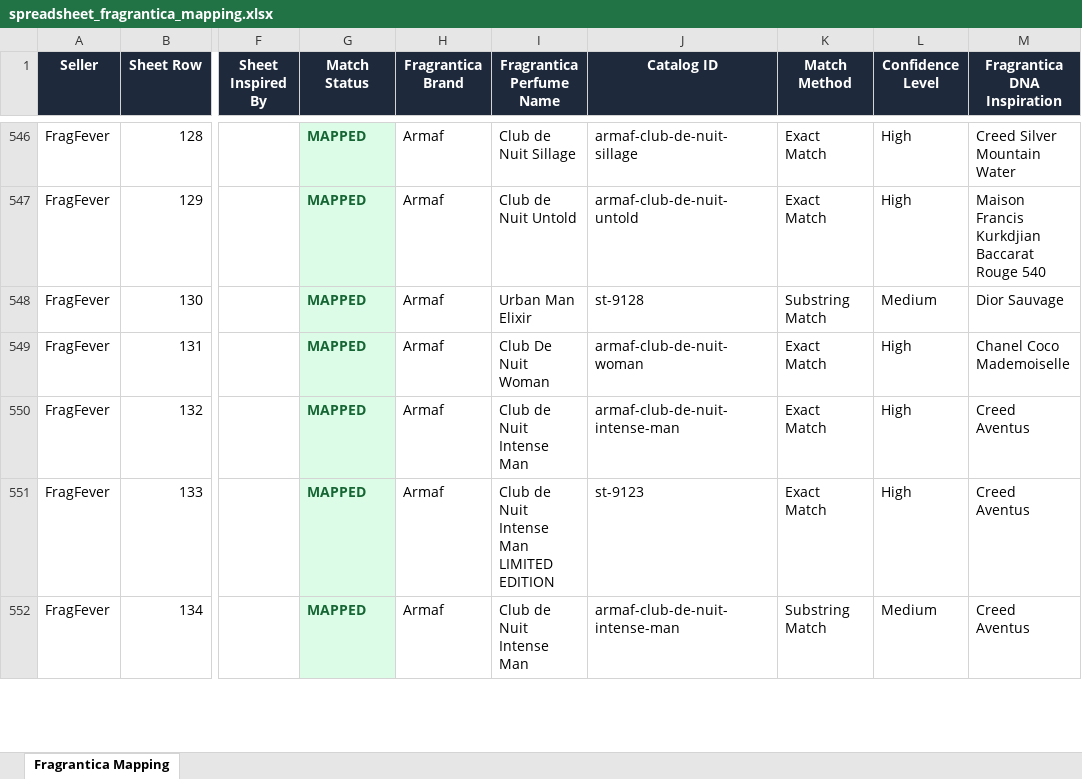
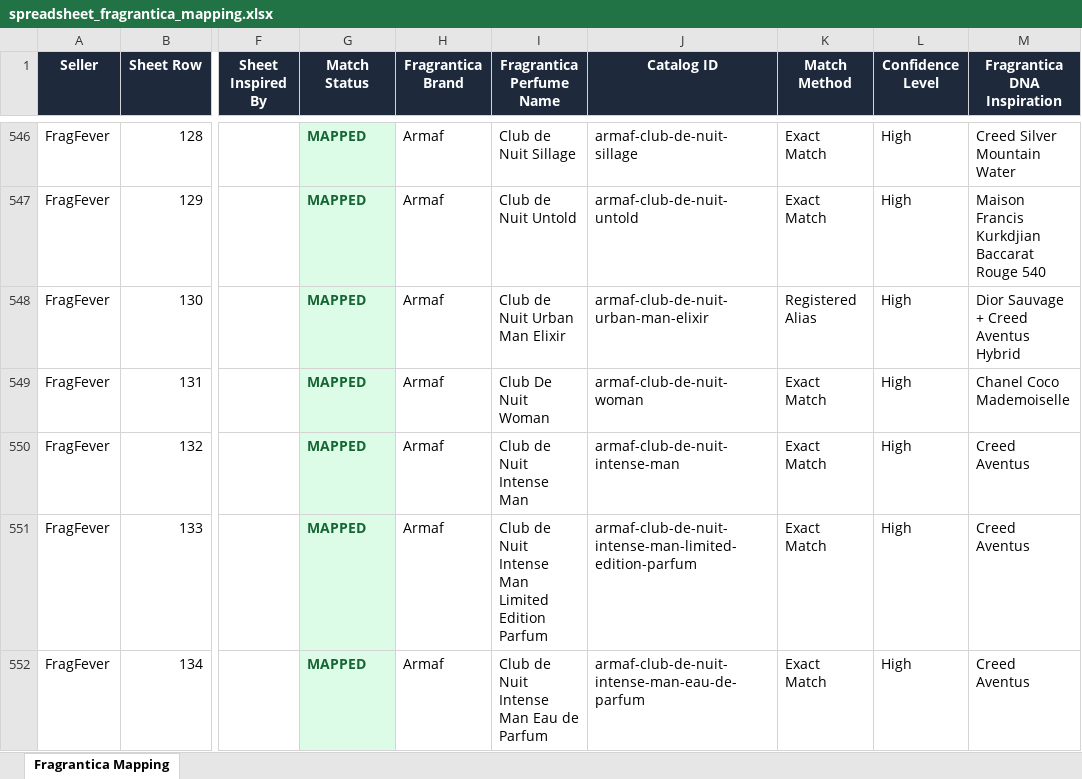
Before and after one commit to prediboy/fragscanner, an Excel workbook: spreadsheet_fragrantica_mapping.xlsx, sheet Fragrantica Mapping, drawn as a sheet; only a part is shown, gaps mark what is left out; values as stored, in another font and other column widths than the file's, no borders; the diff covers the shown part only; the diff names each change by its address in the sheet, - before the commit and + after, or states it on an @@ line.

Commit message:
feat(cdnim): unify Armaf CDNIM line into distinct Fragrantica concentrations and sync directly to Supabase

```diff
--- a/spreadsheet_fragrantica_mapping.xlsx (sheet Fragrantica Mapping)
+++ b/spreadsheet_fragrantica_mapping.xlsx (sheet Fragrantica Mapping)
-I548 (Fragrantica Perfume Name): Urban Man Elixir
+I548 (Fragrantica Perfume Name): Club de Nuit Urban Man Elixir
-J548 (Catalog ID): st-9128
+J548 (Catalog ID): armaf-club-de-nuit-urban-man-elixir
-K548 (Match Method): Substring Match
+K548 (Match Method): Registered Alias
-L548 (Confidence Level): Medium
+L548 (Confidence Level): High
-M548 (Fragrantica DNA Inspiration): Dior Sauvage
+M548 (Fragrantica DNA Inspiration): Dior Sauvage + Creed Aventus Hybrid
-I551 (Fragrantica Perfume Name): Club de Nuit Intense Man LIMITED EDITION
+I551 (Fragrantica Perfume Name): Club de Nuit Intense Man Limited Edition Parfum
-J551 (Catalog ID): st-9123
+J551 (Catalog ID): armaf-club-de-nuit-intense-man-limited-edition-parfum
-I552 (Fragrantica Perfume Name): Club de Nuit Intense Man
+I552 (Fragrantica Perfume Name): Club de Nuit Intense Man Eau de Parfum
-J552 (Catalog ID): armaf-club-de-nuit-intense-man
+J552 (Catalog ID): armaf-club-de-nuit-intense-man-eau-de-parfum
-K552 (Match Method): Substring Match
+K552 (Match Method): Exact Match
-L552 (Confidence Level): Medium
+L552 (Confidence Level): High
```
Also changed, not shown: 74 edited cells elsewhere in this sheet, 7 other files.
